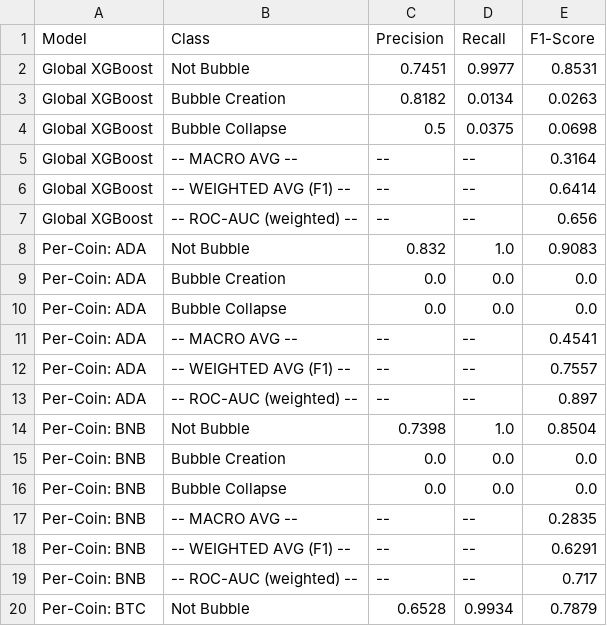
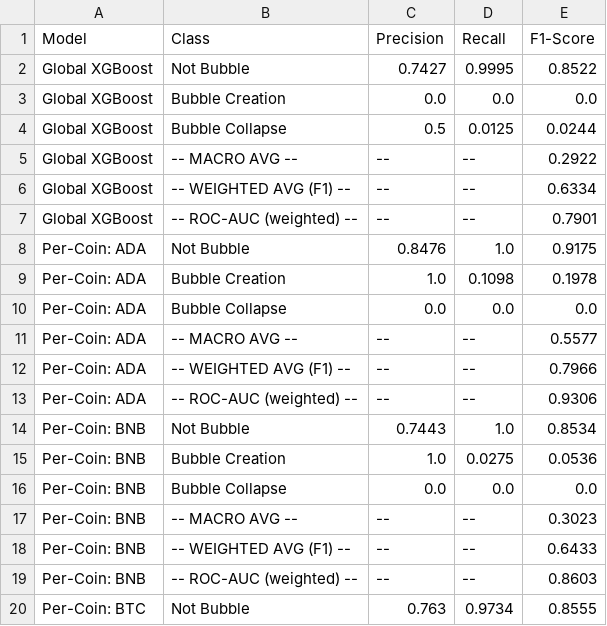
Before and after one commit to MuLancer/DSE4211-Group-18-Cryptocurrency-Market-Bubble-Prediction, a CSV file: xgboost_stats/model_metrics_summary.csv, drawn as a sheet; only a part is shown; the diff covers the shown part only.

```diff
--- a/xgboost_stats/model_metrics_summary.csv
+++ b/xgboost_stats/model_metrics_summary.csv
@@ -1,20 +1,20 @@
 Model,Class,Precision,Recall,F1-Score
-Global XGBoost,Not Bubble,0.7451,0.9977,0.8531
-Global XGBoost,Bubble Creation,0.8182,0.0134,0.0263
-Global XGBoost,Bubble Collapse,0.5,0.0375,0.0698
-Global XGBoost,-- MACRO AVG --,--,--,0.3164
-Global XGBoost,-- WEIGHTED AVG (F1) --,--,--,0.6414
-Global XGBoost,-- ROC-AUC (weighted) --,--,--,0.656
-Per-Coin: ADA,Not Bubble,0.832,1.0,0.9083
-Per-Coin: ADA,Bubble Creation,0.0,0.0,0.0
+Global XGBoost,Not Bubble,0.7427,0.9995,0.8522
+Global XGBoost,Bubble Creation,0.0,0.0,0.0
+Global XGBoost,Bubble Collapse,0.5,0.0125,0.0244
+Global XGBoost,-- MACRO AVG --,--,--,0.2922
+Global XGBoost,-- WEIGHTED AVG (F1) --,--,--,0.6334
+Global XGBoost,-- ROC-AUC (weighted) --,--,--,0.7901
+Per-Coin: ADA,Not Bubble,0.8476,1.0,0.9175
+Per-Coin: ADA,Bubble Creation,1.0,0.1098,0.1978
 Per-Coin: ADA,Bubble Collapse,0.0,0.0,0.0
-Per-Coin: ADA,-- MACRO AVG --,--,--,0.4541
-Per-Coin: ADA,-- WEIGHTED AVG (F1) --,--,--,0.7557
-Per-Coin: ADA,-- ROC-AUC (weighted) --,--,--,0.897
-Per-Coin: BNB,Not Bubble,0.7398,1.0,0.8504
-Per-Coin: BNB,Bubble Creation,0.0,0.0,0.0
+Per-Coin: ADA,-- MACRO AVG --,--,--,0.5577
+Per-Coin: ADA,-- WEIGHTED AVG (F1) --,--,--,0.7966
+Per-Coin: ADA,-- ROC-AUC (weighted) --,--,--,0.9306
+Per-Coin: BNB,Not Bubble,0.7443,1.0,0.8534
+Per-Coin: BNB,Bubble Creation,1.0,0.0275,0.0536
 Per-Coin: BNB,Bubble Collapse,0.0,0.0,0.0
-Per-Coin: BNB,-- MACRO AVG --,--,--,0.2835
-Per-Coin: BNB,-- WEIGHTED AVG (F1) --,--,--,0.6291
-Per-Coin: BNB,-- ROC-AUC (weighted) --,--,--,0.717
-Per-Coin: BTC,Not Bubble,0.6528,0.9934,0.7879
+Per-Coin: BNB,-- MACRO AVG --,--,--,0.3023
+Per-Coin: BNB,-- WEIGHTED AVG (F1) --,--,--,0.6433
+Per-Coin: BNB,-- ROC-AUC (weighted) --,--,--,0.8603
+Per-Coin: BTC,Not Bubble,0.763,0.9734,0.8555
```
Also changed, not shown: 26 edited cells elsewhere in this file, xgboost_stats/per_coin_f1_Global_XGBoost.csv, xgboost_stats/per_coin_model_metrics.csv, 19 other files.
